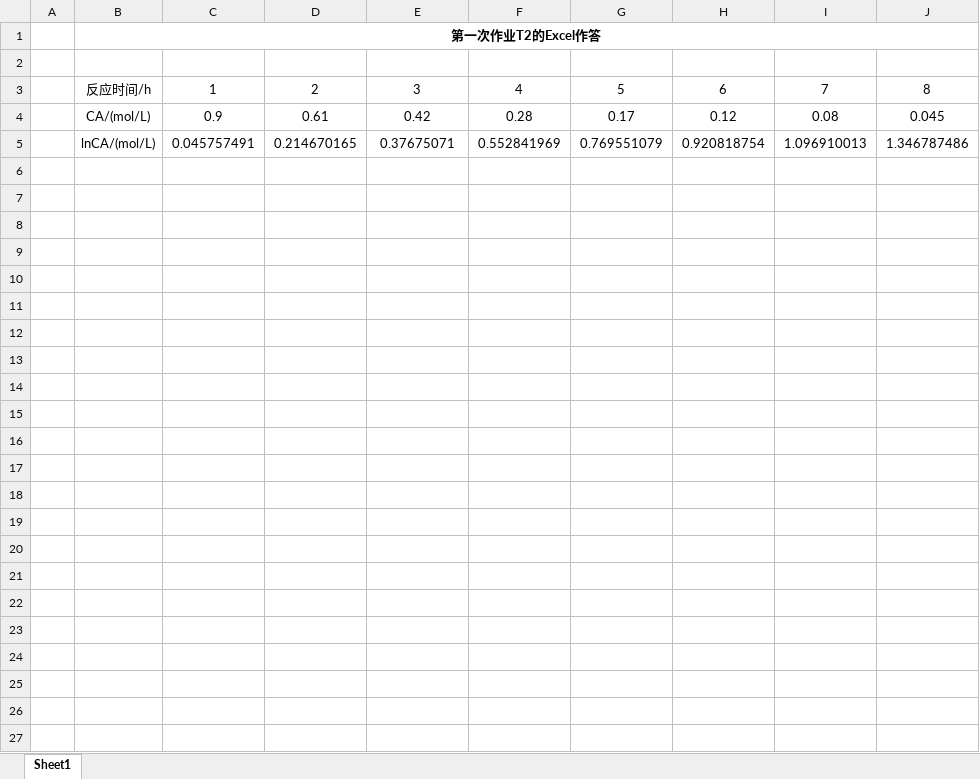
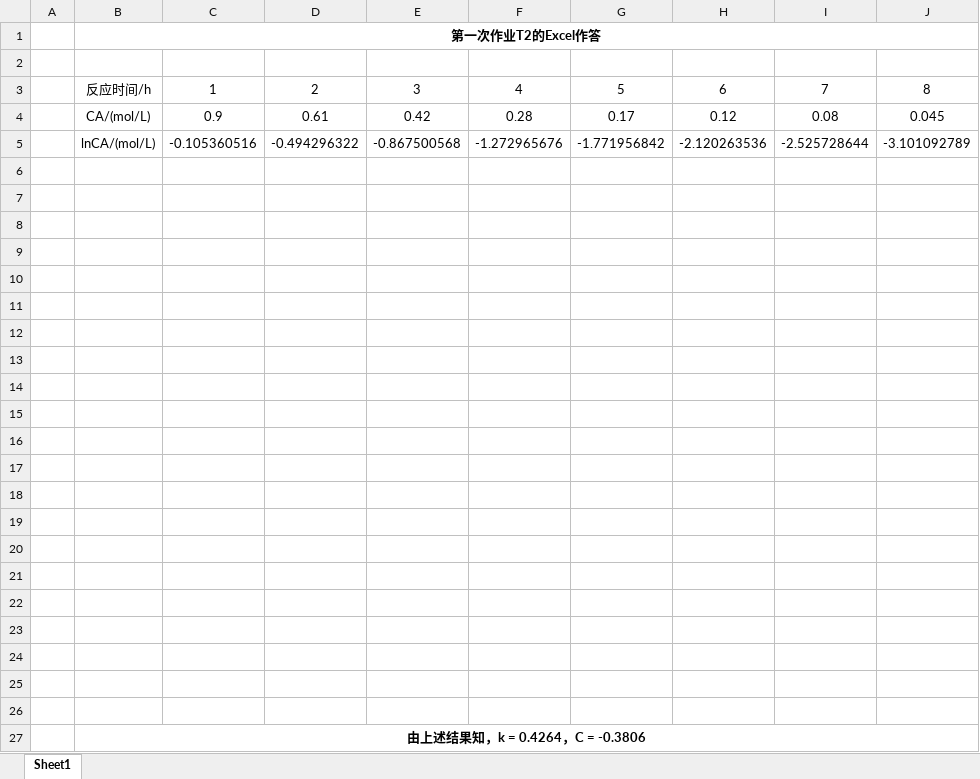
Before and after one commit to aFei-CQUT/Mworks.syslab, an Excel workbook: 10.24作业（第一次作业）/T2-2.xlsx, sheet Sheet1, drawn as a sheet; values as stored, in another font and other column widths than the file's, no borders; charts and pictures not drawn; addresses are those after the commit; the diff names each change by its address in the sheet, - before the commit and + after, or states it on an @@ line.

Commit message:
Debug
1thT2Julia源码、Excel中对数函数LN()，以及pdf内容、文件名。

```diff
--- a/10.24作业（第一次作业）/T2-2.xlsx (sheet Sheet1)
+++ b/10.24作业（第一次作业）/T2-2.xlsx (sheet Sheet1)
+row 5:  | lnCA/(mol/L) | -0.105360516 | -0.494296322 | -0.867500568 | -1.272965676 | -1.771956842 | -2.120263536 | -2.525728644 | -3.101092789
-row 6:  | lnCA/(mol/L) | 0.045757491 | 0.214670165 | 0.37675071 | 0.552841969 | 0.769551079 | 0.920818754 | 1.096910013 | 1.346787486
+row 6: (empty)
+row 7: (empty)
+row 8: (empty)
+row 9: (empty)
+row 10: (empty)
+row 11: (empty)
+row 12: (empty)
+row 13: (empty)
+row 14: (empty)
+row 15: (empty)
+row 16: (empty)
+row 17: (empty)
+row 18: (empty)
+row 19: (empty)
+row 20: (empty)
+row 21: (empty)
+row 22: (empty)
+row 23: (empty)
+row 24: (empty)
+row 25: (empty)
+row 26: (empty)
+row 27:  | 由上述结果知，k = 0.4264，C = -0.3806
```
Also changed, not shown: charts or pictures, 8 other files.
